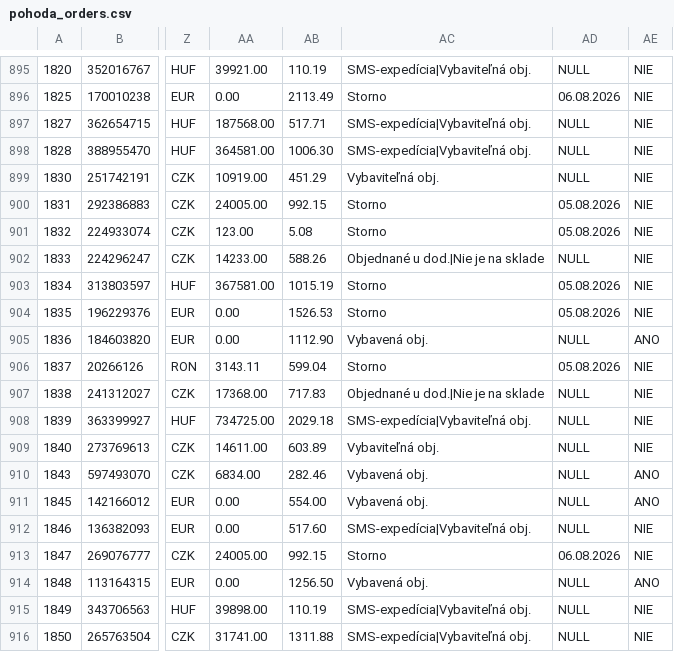
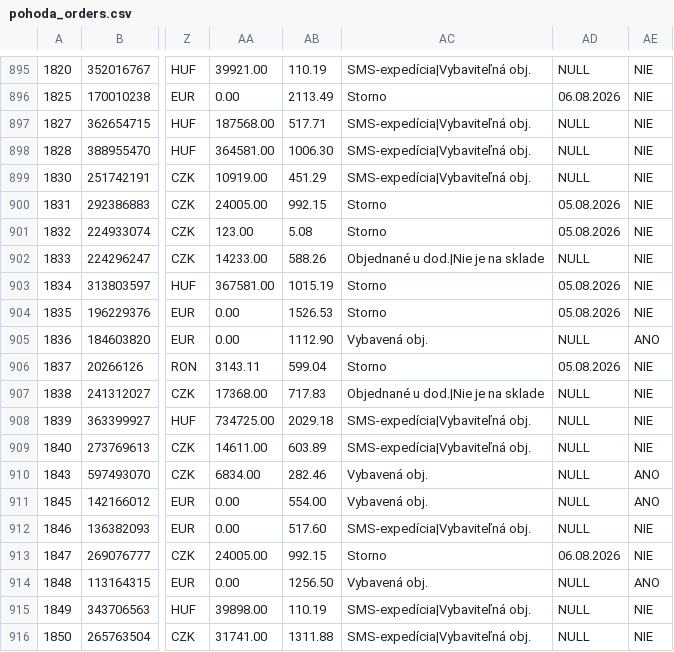
Before and after one commit to siso9993/orders-api, a CSV file: api/pohoda_orders.csv, drawn as a sheet; only a part is shown, gaps mark what is left out; the diff covers the shown part only; the diff names each change by its address in the sheet, - before the commit and + after, or states it on an @@ line.

```diff
--- a/api/pohoda_orders.csv
+++ b/api/pohoda_orders.csv
-AC899: Vybaviteľná obj.
+AC899: SMS-expedícia|Vybaviteľná obj.
-AC909: Vybaviteľná obj.
+AC909: SMS-expedícia|Vybaviteľná obj.
```
Also changed, not shown: 24 edited cells elsewhere in this file.
